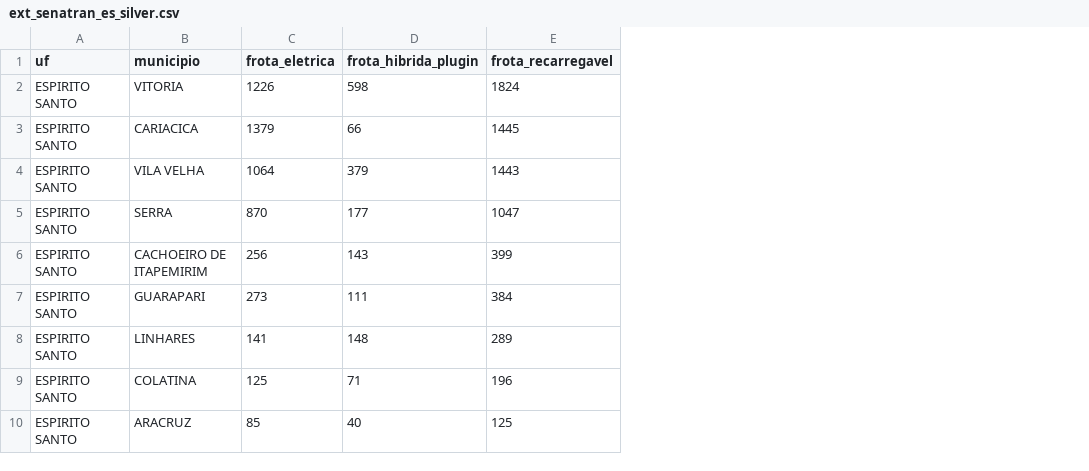
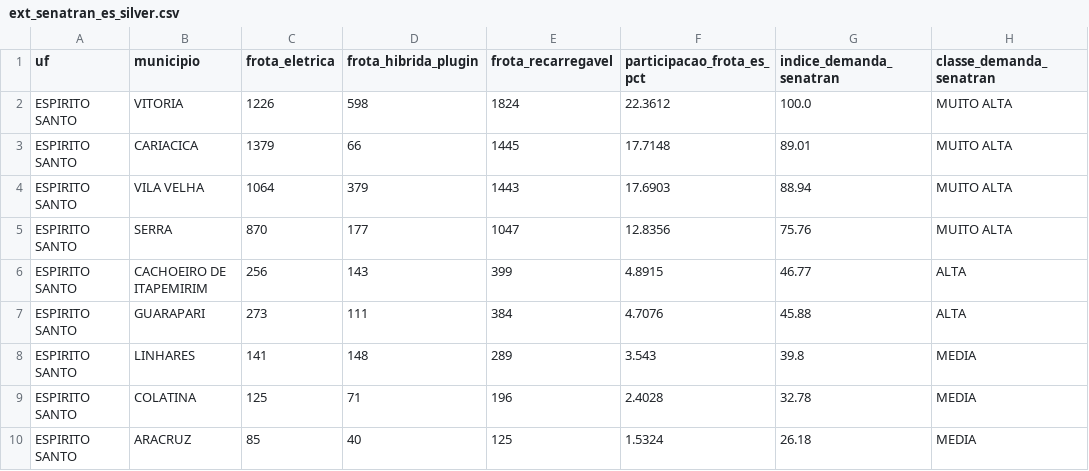
Before and after one commit to AthilaArchanji/projeto-bi-banestes-ev, a CSV file: camada_silver/ext_senatran_es_silver.csv, drawn as a sheet; only a part is shown; the diff names each change by its address in the sheet, - before the commit and + after, or states it on an @@ line.

```diff
--- a/camada_silver/ext_senatran_es_silver.csv
+++ b/camada_silver/ext_senatran_es_silver.csv
+column F (participacao_frota_es_pct), rows 2-10: 22.3612 | 17.7148 | 17.6903 | 12.8356 | 4.8915 | 4.7076 | 3.543 | 2.4028 | 1.5324
+column G (indice_demanda_senatran), rows 2-10: 100.0 | 89.01 | 88.94 | 75.76 | 46.77 | 45.88 | 39.8 | 32.78 | 26.18
+column H (classe_demanda_senatran), rows 2-10: MUITO ALTA | MUITO ALTA | MUITO ALTA | MUITO ALTA | ALTA | ALTA | MEDIA | MEDIA | MEDIA
```
Also changed, not shown: camada_gold/gold_cotistas_municipio_perfil.csv, camada_gold/gold_desempenho_fundo_selic.csv, 12 other files.
